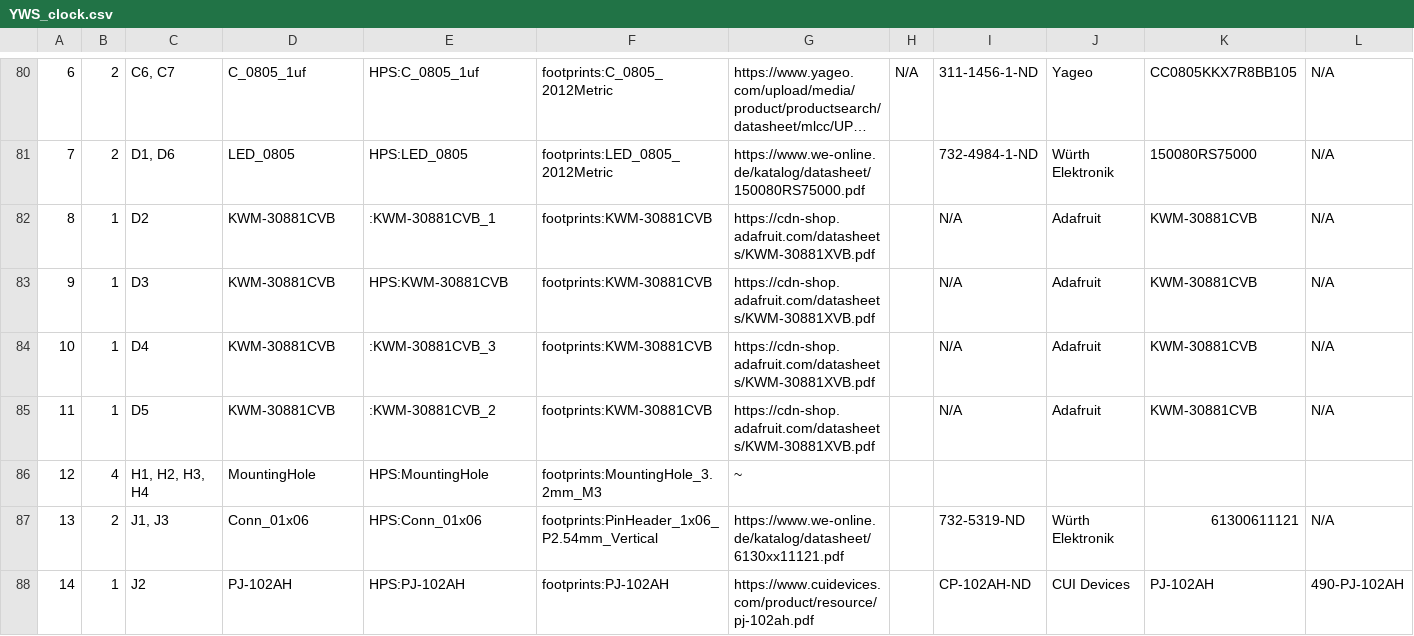
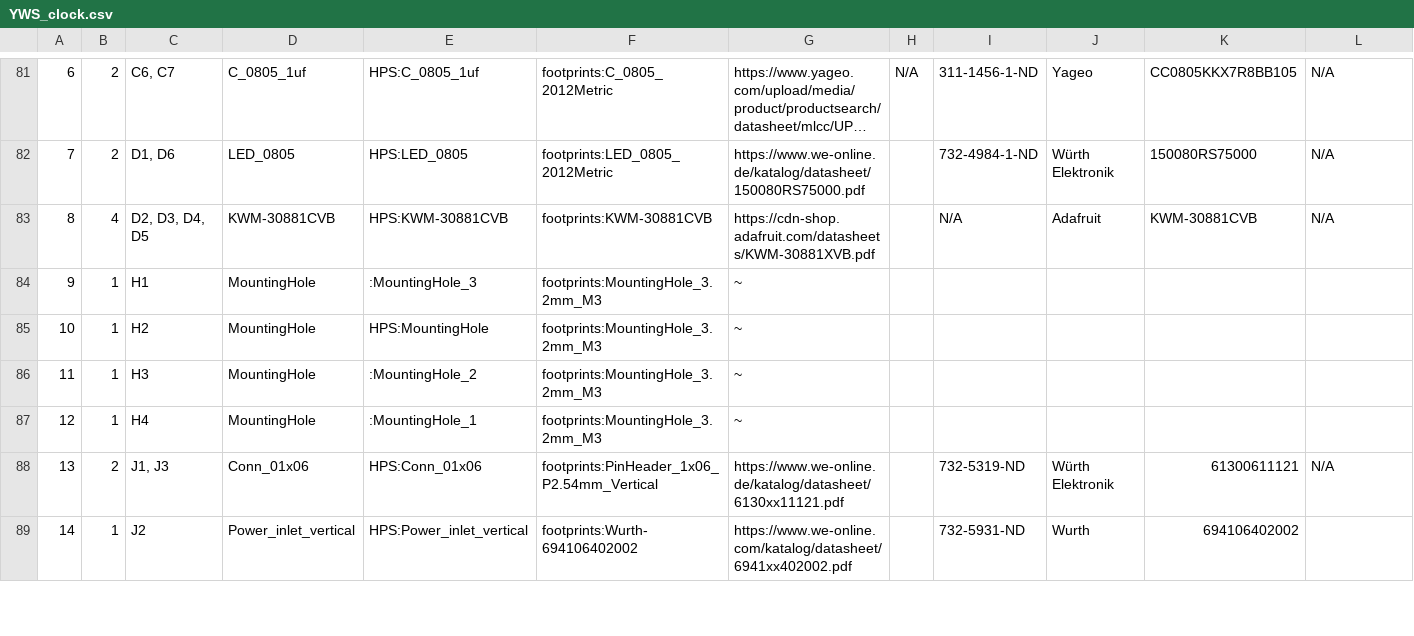
Before and after one commit to YuWei-CH/RedSun_Clock, a CSV file: YWS_clock/YWS_clock.csv, drawn as a sheet; only a part is shown, gaps mark what is left out; long unchanged cells end in …; removed rows and columns are numbered as before the commit, all else as after; rows hold the shown columns only; the diff covers the shown part only; the diff names each change by its address in the sheet, - before the commit and + after, or states it on an @@ line.

```diff
--- a/YWS_clock/YWS_clock.csv
+++ b/YWS_clock/YWS_clock.csv
-row 82: 8 | 1 | D2 | KWM-30881CVB | :KWM-30881CVB_1 | footprints:KWM-30881CVB | https://cdn-shop.adafruit.com/datasheets/KWM-30881XVB.pdf |  | N/A | Adafruit | KWM-30881CVB | N/A
@@ column A renumbered from row 83 down @@
-B83: 1
+B83: 4
-C83: D3
+C83: D2, D3, D4, D5
-row 84: 10 | 1 | D4 | KWM-30881CVB | :KWM-30881CVB_3 | footprints:KWM-30881CVB | https://cdn-shop.adafruit.com/datasheets/KWM-30881XVB.pdf |  | N/A | Adafruit | KWM-30881CVB | N/A
-row 85: 11 | 1 | D5 | KWM-30881CVB | :KWM-30881CVB_2 | footprints:KWM-30881CVB | https://cdn-shop.adafruit.com/datasheets/KWM-30881XVB.pdf |  | N/A | Adafruit | KWM-30881CVB | N/A
+row 84: 9 | 1 | H1 | MountingHole | :MountingHole_3 | footprints:MountingHole_3.2mm_M3 | ~
-B85: 4
+B85: 1
-C85: H1, H2, H3, H4
+C85: H2
+row 86: 11 | 1 | H3 | MountingHole | :MountingHole_2 | footprints:MountingHole_3.2mm_M3 | ~
+row 87: 12 | 1 | H4 | MountingHole | :MountingHole_1 | footprints:MountingHole_3.2mm_M3 | ~
-row 88: 14 | 1 | J2 | PJ-102AH | HPS:PJ-102AH | footprints:PJ-102AH | https://www.cuidevices.com/product/resource/pj-102ah.pdf |  | CP-102AH-ND | CUI Devices | PJ-102AH | 490-PJ-102AH
+row 89: 14 | 1 | J2 | Power_inlet_vertical | HPS:Power_inlet_vertical | footprints:Wurth-694106402002 | https://www.we-online.com/katalog/datasheet/6941xx402002.pdf |  | 732-5931-ND | Wurth | 694106402002
```
Also changed, not shown: 6 added rows, 2 removed rows and 28 edited cells elsewhere in this file, 58 other files.
